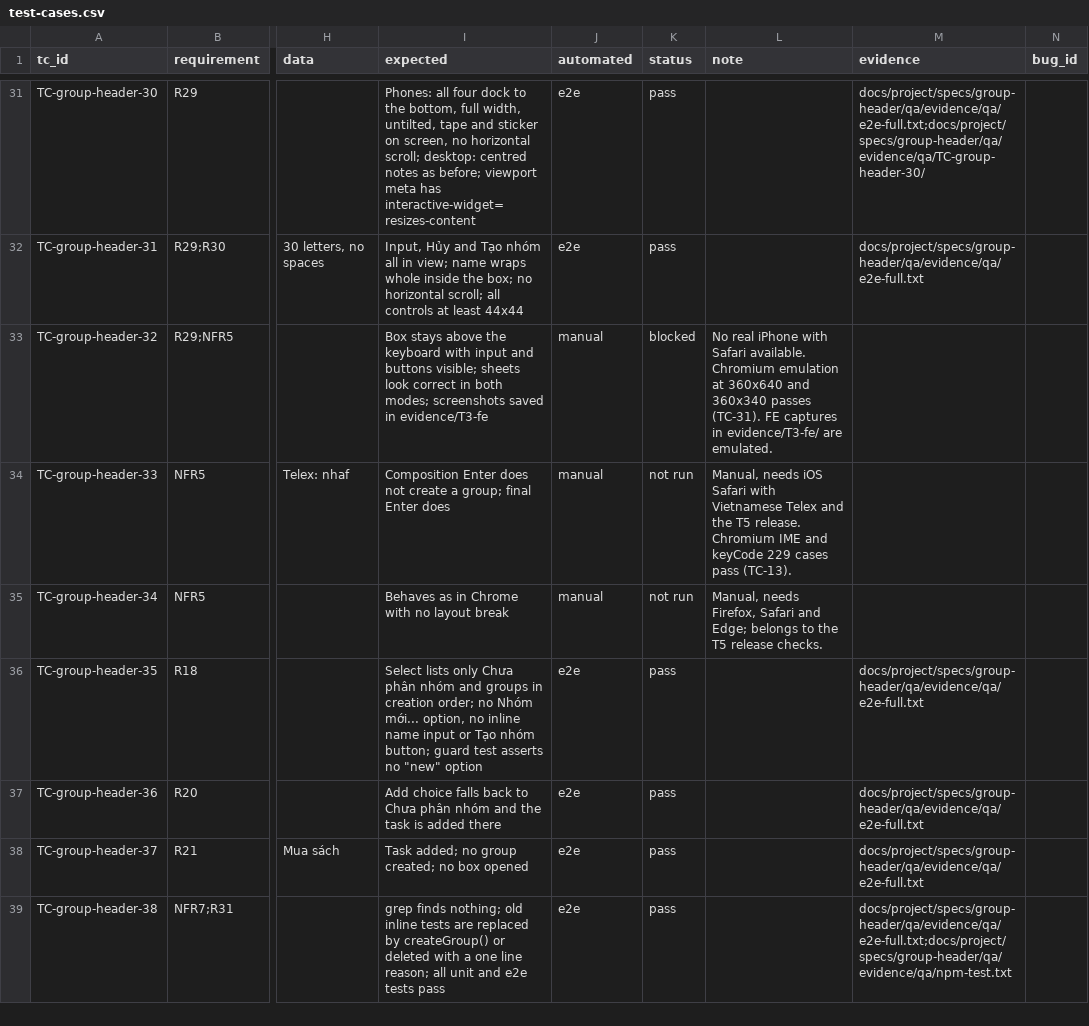
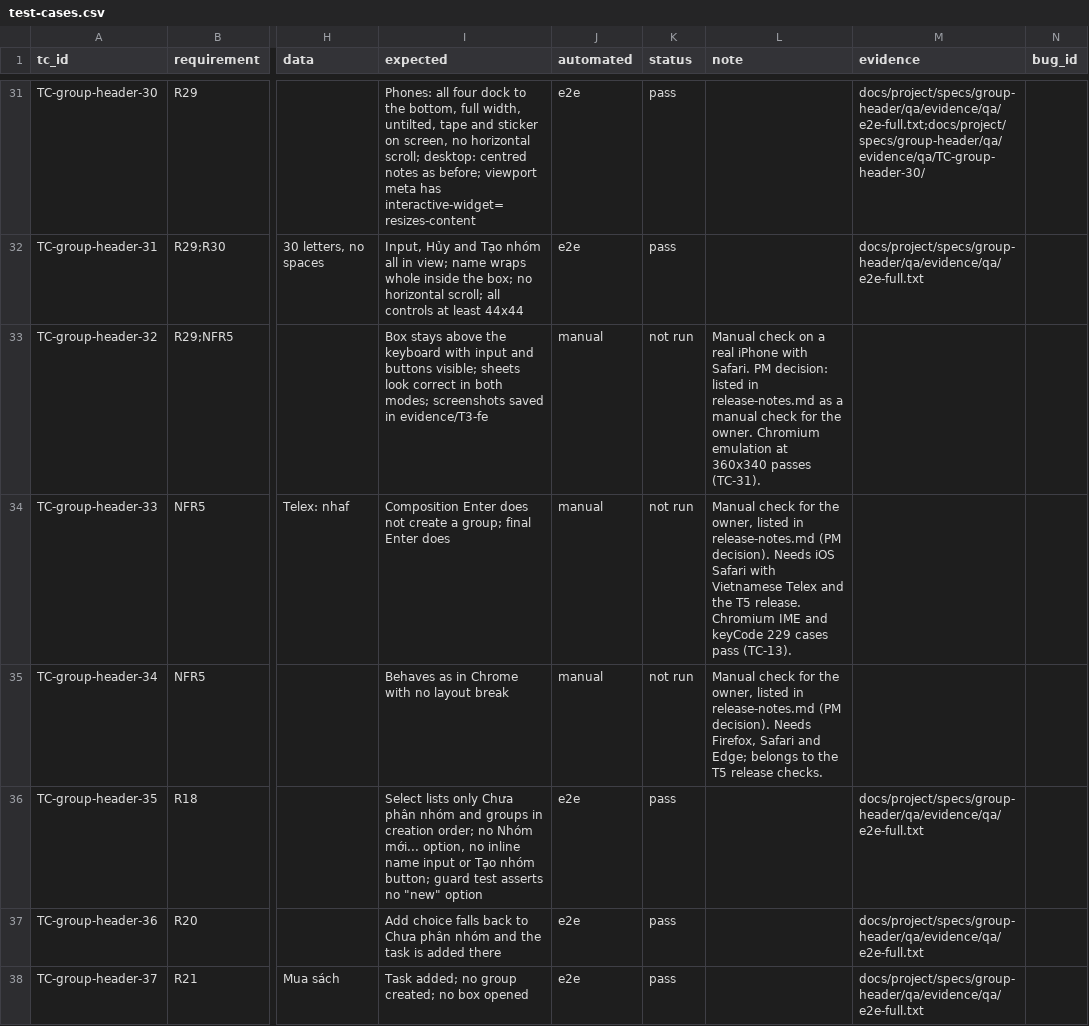
Before and after one commit to pham-cao/todo-list, a CSV file: docs/project/specs/group-header/qa/test-cases.csv, drawn as a sheet; only a part is shown, gaps mark what is left out; the shorter side is filled out with more unchanged rows; the diff covers the shown part only; the diff names each change by its address in the sheet, - before the commit and + after, or states it on an @@ line.

```diff
--- a/docs/project/specs/group-header/qa/test-cases.csv
+++ b/docs/project/specs/group-header/qa/test-cases.csv
-K33 (status): blocked
+K33 (status): not run
-L33 (note): No real iPhone with Safari available. Chromium emulation at 360x640 and 360x340 passes (TC-31). FE captures in evidence/T3-fe/ are emulated.
+L33 (note): Manual check on a real iPhone with Safari. PM decision: listed in release-notes.md as a manual check for the owner. Chromium emulation at 360x340 passes (TC-31).
-L34 (note): Manual, needs iOS Safari…
+L34 (note): Manual check for the owner, listed in release-notes.md (PM decision). Needs iOS Safari…
-L35 (note): Manual, needs Firefox, Safari…
+L35 (note): Manual check for the owner, listed in release-notes.md (PM decision). Needs Firefox, Safari…
```
Also changed, not shown: 3 edited cells elsewhere in this file, docs/project/specs/group-header/qa/test-execution-log.csv, docs/project/specs/group-header/qa/traceability-matrix.csv, 2 other files.
